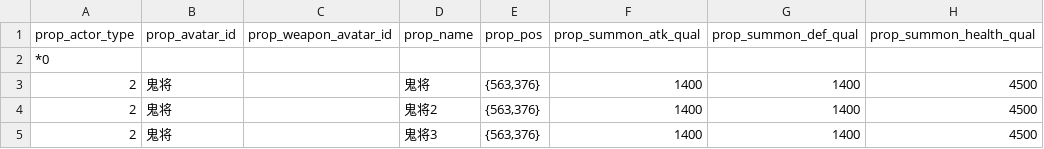
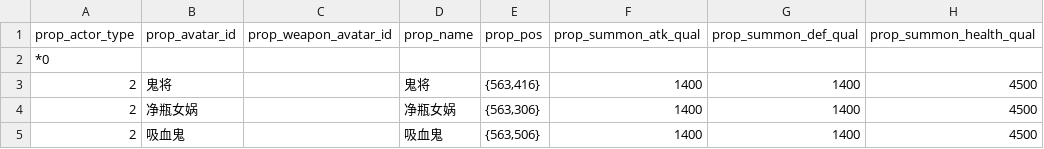
Before and after one commit to 752000niuniu/CXEngine, a TSV file: res/tables/npc.tsv, drawn as a sheet; only a part is shown; the diff names each change by its address in the sheet, - before the commit and + after, or states it on an @@ line.

```diff
--- a/res/tables/npc.tsv
+++ b/res/tables/npc.tsv
-E3 (prop_pos): {563,376}
+E3 (prop_pos): {563,416}
-B4 (prop_avatar_id): 鬼将
+B4 (prop_avatar_id): 净瓶女娲
-D4 (prop_name): 鬼将2
+D4 (prop_name): 净瓶女娲
-E4 (prop_pos): {563,376}
+E4 (prop_pos): {563,306}
-B5 (prop_avatar_id): 鬼将
+B5 (prop_avatar_id): 吸血鬼
-D5 (prop_name): 鬼将3
+D5 (prop_name): 吸血鬼
-E5 (prop_pos): {563,376}
+E5 (prop_pos): {563,506}
```
Also changed, not shown: res/tables/actor_template.tsv, 13 other files.
